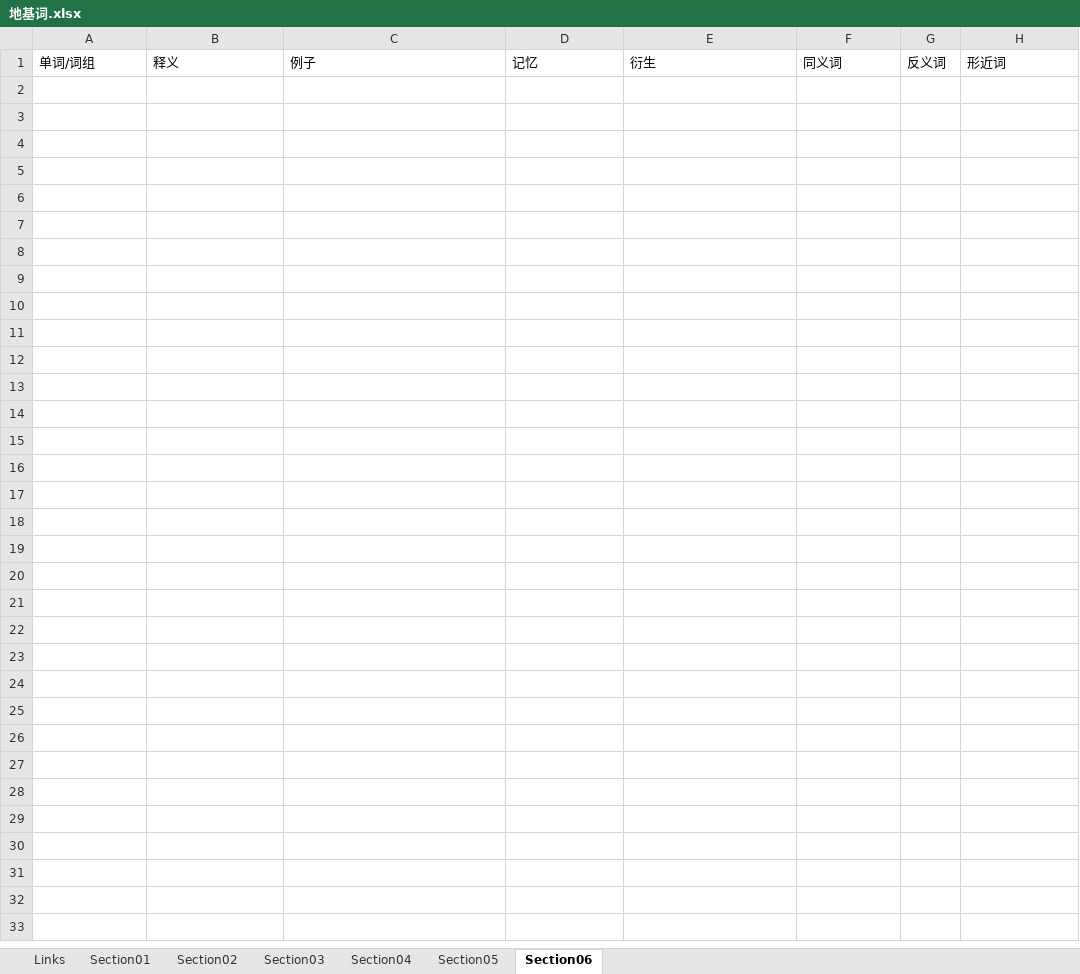
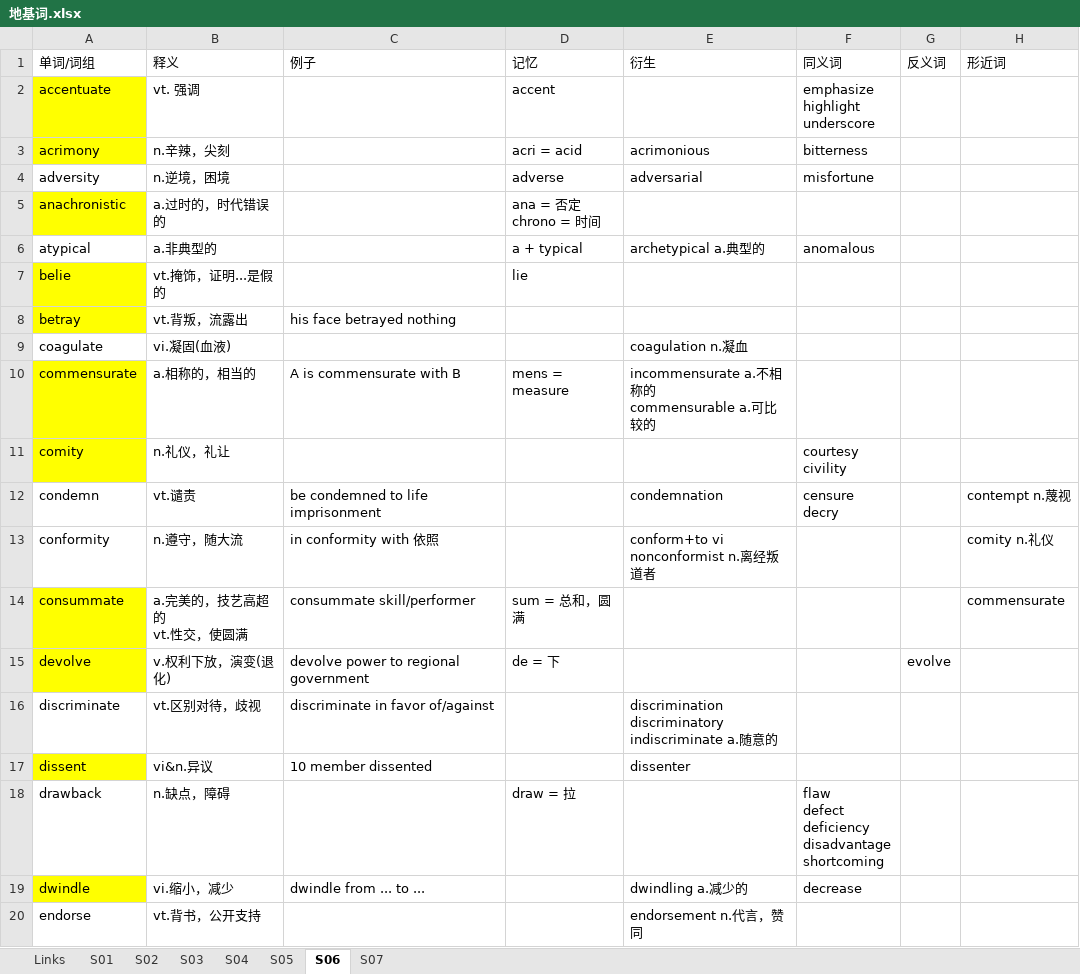
Before and after one commit to leizhenyu-lzy/Blog, an Excel workbook: English/GRE/地基词/地基词.xlsx, sheet S06, drawn as a sheet; only a part is shown; values as stored, in another font and other column widths than the file's, no borders; ↵ is a line break in a cell; the diff covers the shown part only; the diff names each change by its address in the sheet, - before the commit and + after, or states it on an @@ line.

```diff
--- a/English/GRE/地基词/地基词.xlsx (sheet S06)
+++ b/English/GRE/地基词/地基词.xlsx (sheet S06)
-sheet tab: Section01
+sheet tab: S01
-sheet tab: Section02
+sheet tab: S02
-sheet tab: Section03
+sheet tab: S03
-sheet tab: Section04
+sheet tab: S04
-sheet tab: Section05
+sheet tab: S05
-sheet tab: Section06
+sheet tab: S06
+sheet tab: S07
+row 2: accentuate | vt. 强调 |  | accent |  | emphasize ↵ highlight ↵ underscore
+row 3: acrimony | n.辛辣，尖刻 |  | acri = acid | acrimonious | bitterness
+row 4: adversity | n.逆境，困境 |  | adverse | adversarial | misfortune
+row 5: anachronistic | a.过时的，时代错误的 |  | ana = 否定 ↵ chrono = 时间
+row 6: atypical | a.非典型的 |  | a + typical | archetypical a.典型的 | anomalous
+row 7: belie | vt.掩饰，证明...是假的 |  | lie
+row 8: betray | vt.背叛，流露出 | his face betrayed nothing
+row 9: coagulate | vi.凝固(血液) |  |  | coagulation n.凝血
+row 10: commensurate | a.相称的，相当的 | A is commensurate with B | mens = measure | incommensurate a.不相称的 ↵ commensurable a.可比较的
+row 11: comity | n.礼仪，礼让 |  |  |  | courtesy ↵ civility
+row 12: condemn | vt.谴责 | be condemned to life imprisonment |  | condemnation | censure ↵ decry |  | contempt n.蔑视
+row 13: conformity | n.遵守，随大流 | in conformity with 依照 |  | conform+to vi ↵ nonconformist n.离经叛道者 |  |  | comity n.礼仪
+row 14: consummate | a.完美的，技艺高超的 ↵ vt.性交，使圆满 | consummate skill/performer | sum = 总和，圆满 |  |  |  | commensurate
+row 15: devolve | v.权利下放，演变(退化) | devolve power to regional government | de = 下 |  |  | evolve
+row 16: discriminate | vt.区别对待，歧视 | discriminate in favor of/against |  | discrimination ↵ discriminatory ↵ indiscriminate a.随意的
+row 17: dissent | vi&n.异议 | 10 member dissented |  | dissenter
+row 18: drawback | n.缺点，障碍 |  | draw = 拉 |  | flaw ↵ defect ↵ deficiency ↵ disadvantage ↵ shortcoming
+row 19: dwindle | vi.缩小，减少 | dwindle from ... to ... |  | dwindling a.减少的 | decrease
+row 20: endorse | vt.背书，公开支持 |  |  | endorsement n.代言，赞同
```
Also changed, not shown: 23 added rows elsewhere in this sheet, sheet S05, sheet S03, 20 other files.
